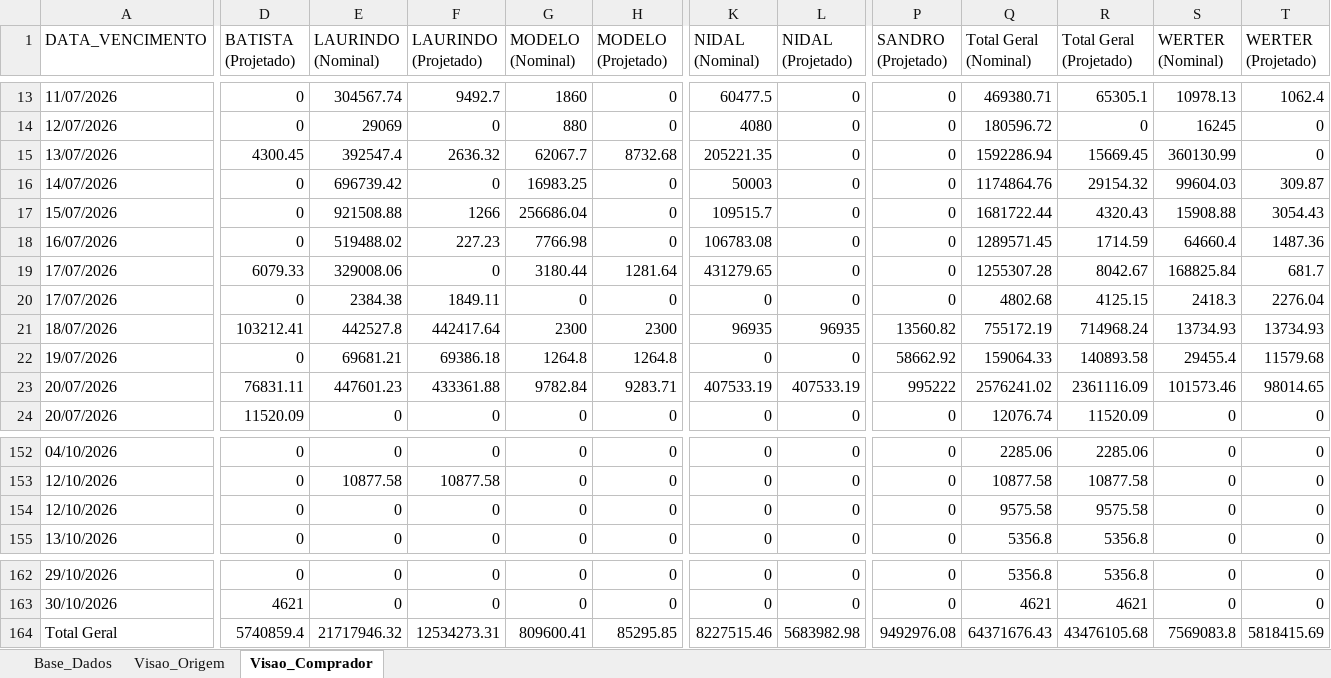
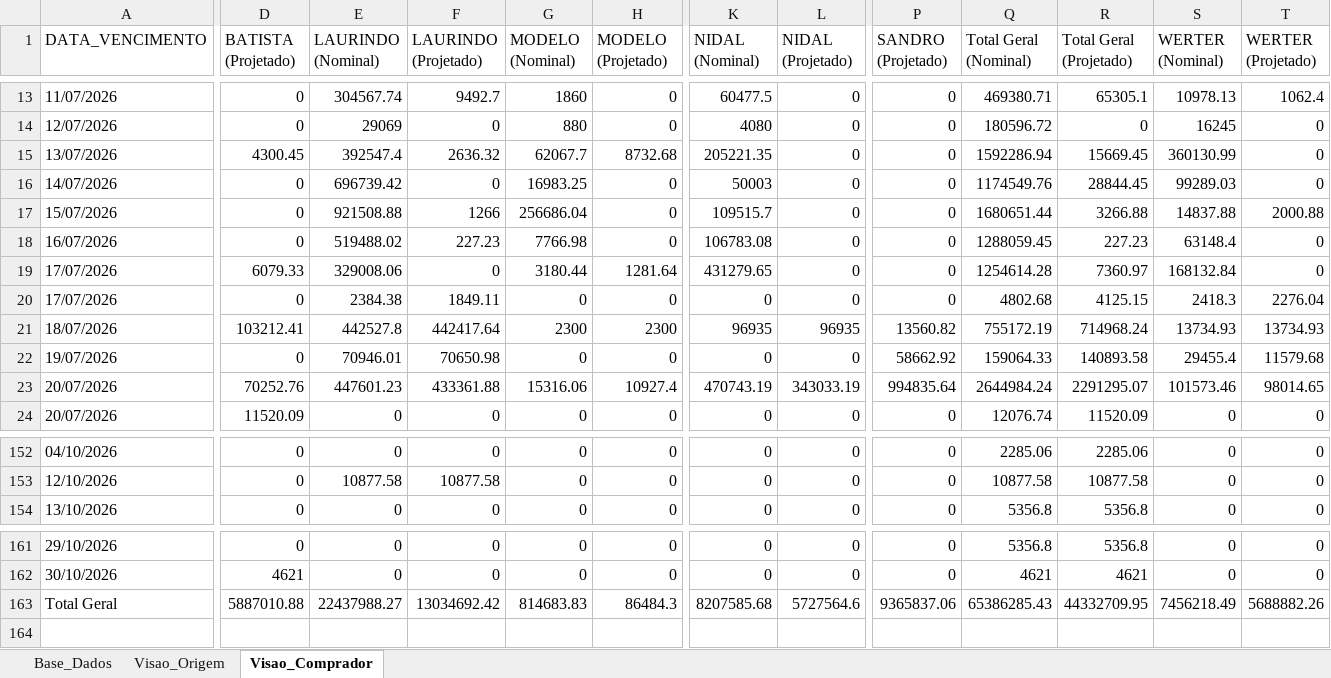
Before and after one commit to sgrimush-ops/Equipes_Agentes, an Excel workbook: Aplicativos/a_pagar/Resumo_Compras_a_Pagar.xlsx, sheet Visao_Comprador, drawn as a sheet; only a part is shown, gaps mark what is left out; values as stored, in another font and other column widths than the file's, no borders; removed rows and columns are numbered as before the commit, all else as after; rows hold the shown columns only; the diff covers the shown part only; the diff names each change by its address in the sheet, - before the commit and + after, or states it on an @@ line.

```diff
--- a/Aplicativos/a_pagar/Resumo_Compras_a_Pagar.xlsx (sheet Visao_Comprador)
+++ b/Aplicativos/a_pagar/Resumo_Compras_a_Pagar.xlsx (sheet Visao_Comprador)
-Q16 (Total Geral (Nominal)): 1174864.76
+Q16 (Total Geral (Nominal)): 1174549.76
-R16 (Total Geral (Projetado)): 29154.32
+R16 (Total Geral (Projetado)): 28844.45
-S16 (WERTER (Nominal)): 99604.03
+S16 (WERTER (Nominal)): 99289.03
-T16 (WERTER (Projetado)): 309.87
+T16 (WERTER (Projetado)): 0
-Q17 (Total Geral (Nominal)): 1681722.44
+Q17 (Total Geral (Nominal)): 1680651.44
-R17 (Total Geral (Projetado)): 4320.43
+R17 (Total Geral (Projetado)): 3266.88
-S17 (WERTER (Nominal)): 15908.88
+S17 (WERTER (Nominal)): 14837.88
-T17 (WERTER (Projetado)): 3054.43
+T17 (WERTER (Projetado)): 2000.88
-Q18 (Total Geral (Nominal)): 1289571.45
+Q18 (Total Geral (Nominal)): 1288059.45
-R18 (Total Geral (Projetado)): 1714.59
+R18 (Total Geral (Projetado)): 227.23
-S18 (WERTER (Nominal)): 64660.4
+S18 (WERTER (Nominal)): 63148.4
-T18 (WERTER (Projetado)): 1487.36
+T18 (WERTER (Projetado)): 0
-Q19 (Total Geral (Nominal)): 1255307.28
+Q19 (Total Geral (Nominal)): 1254614.28
-R19 (Total Geral (Projetado)): 8042.67
+R19 (Total Geral (Projetado)): 7360.97
-S19 (WERTER (Nominal)): 168825.84
+S19 (WERTER (Nominal)): 168132.84
-T19 (WERTER (Projetado)): 681.7
+T19 (WERTER (Projetado)): 0
-E22 (LAURINDO (Nominal)): 69681.21
+E22 (LAURINDO (Nominal)): 70946.01
-F22 (LAURINDO (Projetado)): 69386.18
+F22 (LAURINDO (Projetado)): 70650.98
-G22 (MODELO (Nominal)): 1264.8
+G22 (MODELO (Nominal)): 0
-H22 (MODELO (Projetado)): 1264.8
+H22 (MODELO (Projetado)): 0
-D23 (BATISTA (Projetado)): 76831.11
+D23 (BATISTA (Projetado)): 70252.76
-G23 (MODELO (Nominal)): 9782.84
+G23 (MODELO (Nominal)): 15316.06
-H23 (MODELO (Projetado)): 9283.71
+H23 (MODELO (Projetado)): 10927.4
-K23 (NIDAL (Nominal)): 407533.19
+K23 (NIDAL (Nominal)): 470743.19
-L23 (NIDAL (Projetado)): 407533.19
+L23 (NIDAL (Projetado)): 343033.19
-P23 (SANDRO (Projetado)): 995222
+P23 (SANDRO (Projetado)): 994835.64
-Q23 (Total Geral (Nominal)): 2576241.02
+Q23 (Total Geral (Nominal)): 2644984.24
-R23 (Total Geral (Projetado)): 2361116.09
+R23 (Total Geral (Projetado)): 2291295.07
-row 154: 12/10/2026 | 0 | 0 | 0 | 0 | 0 | 0 | 0 | 0 | 9575.58 | 9575.58 | 0 | 0
-row 164: Total Geral | 5740859.4 | 21717946.32 | 12534273.31 | 809600.41 | 85295.85 | 8227515.46 | 5683982.98 | 9492976.08 | 64371676.43 | 43476105.68 | 7569083.8 | 5818415.69
+row 163: Total Geral | 5887010.88 | 22437988.27 | 13034692.42 | 814683.83 | 86484.3 | 8207585.68 | 5727564.6 | 9365837.06 | 65386285.43 | 44332709.95 | 7456218.49 | 5688882.26
```
Also changed, not shown: 3 added rows, 3 removed rows and 315 edited cells elsewhere in this sheet, sheet Base_Dados, sheet Visao_Origem, 4 other files.
